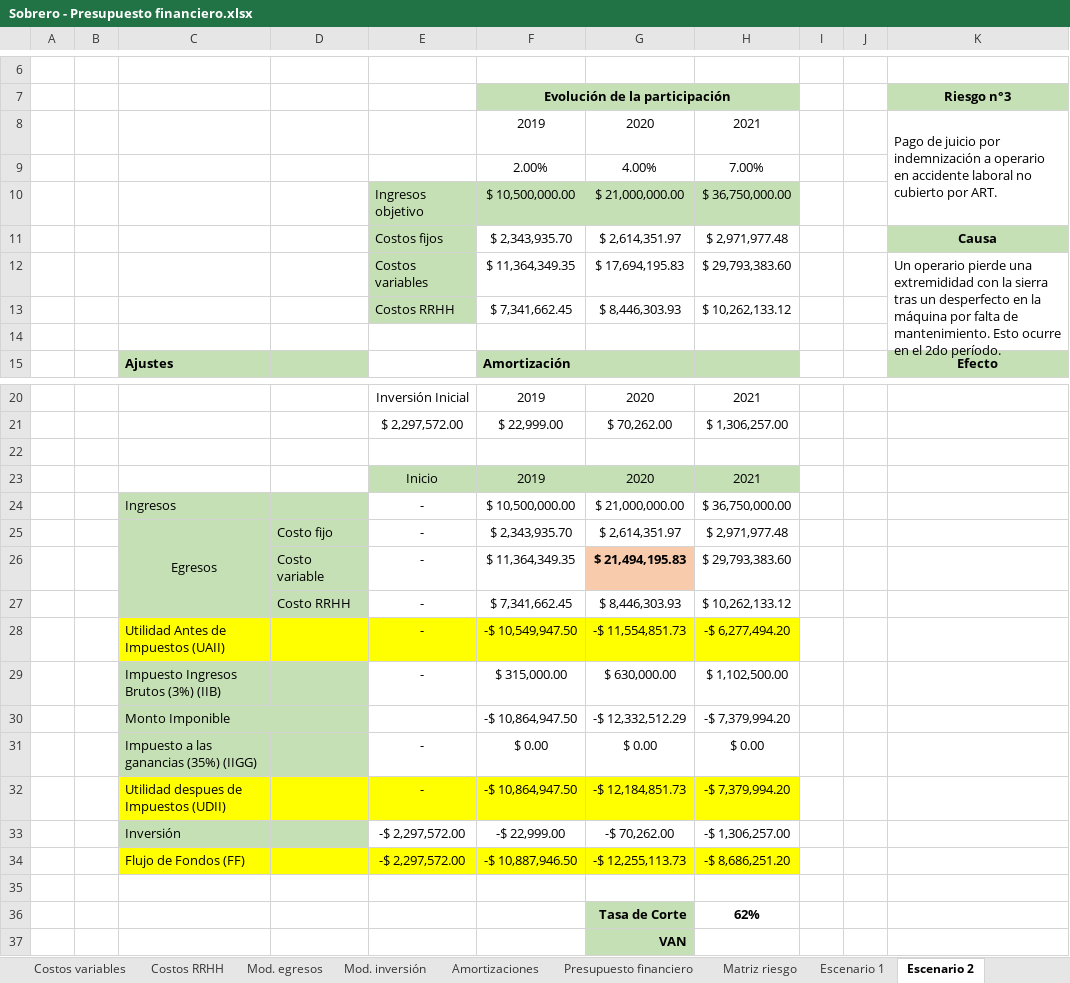
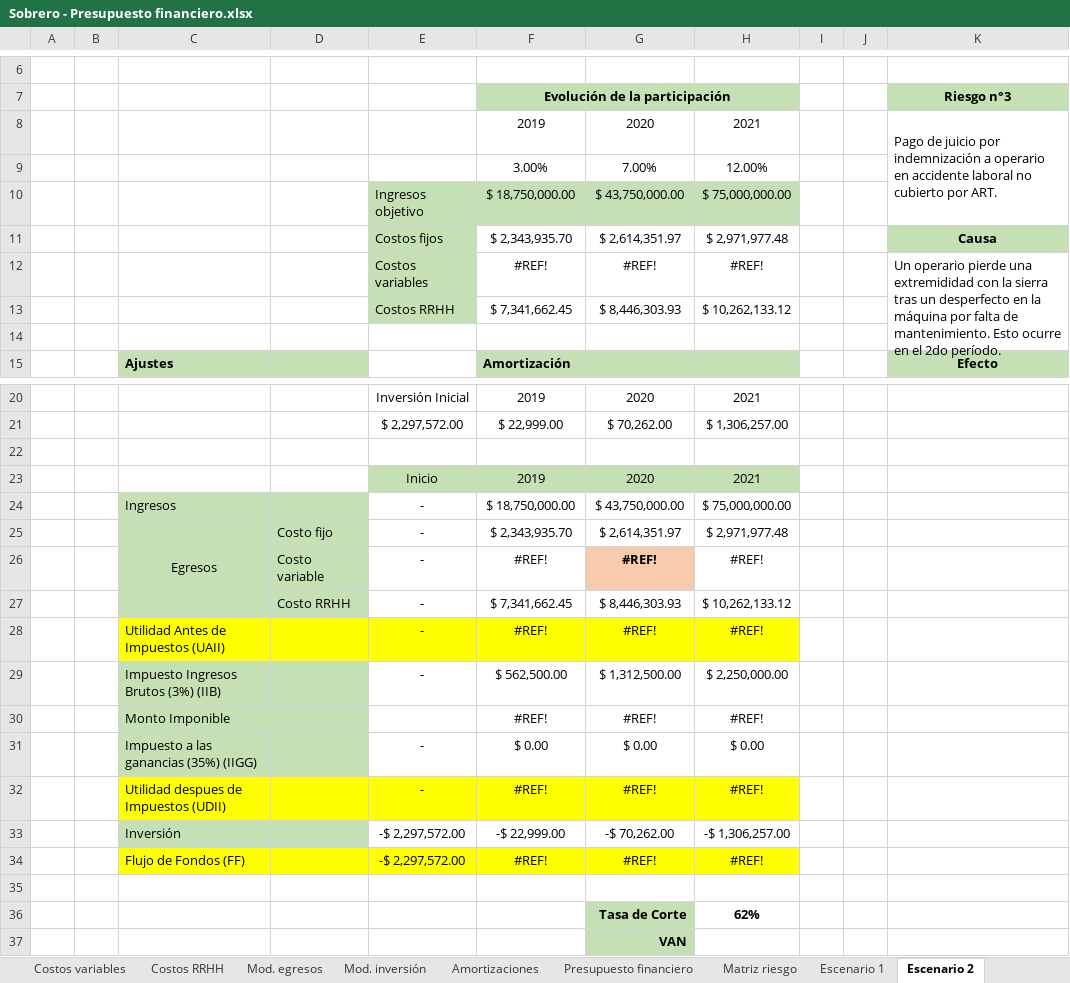
Before and after one commit to MartinSob/tfi-my-news, an Excel workbook: Sobrero - Presupuesto financiero.xlsx, sheet Escenario 2, drawn as a sheet; only a part is shown, gaps mark what is left out; values as stored, in another font and other column widths than the file's, no borders; charts and pictures not drawn; removed rows and columns are numbered as before the commit, all else as after; the diff names each change by its address in the sheet, - before the commit and + after, or states it on an @@ line.

```diff
--- a/Sobrero - Presupuesto financiero.xlsx (sheet Escenario 2)
+++ b/Sobrero - Presupuesto financiero.xlsx (sheet Escenario 2)
-row 9:  |  |  |  |  | 2.00% | 4.00% | 7.00%
-row 10:  |  |  |  | Ingresos objetivo | $ 10,500,000.00 | $ 21,000,000.00 | $ 36,750,000.00
+row 9:  |  |  |  |  | 3.00% | 7.00% | 12.00%
+row 10:  |  |  |  | Ingresos objetivo | $ 18,750,000.00 | $ 43,750,000.00 | $ 75,000,000.00
-row 12:  |  |  |  | Costos variables | $ 11,364,349.35 | $ 17,694,195.83 | $ 29,793,383.60 |  |  | Un operario pierde una extremididad con la sierra tras un desperfecto en la máquina por falta de mantenimiento. Esto ocurre en el 2do período.
+row 12:  |  |  |  | Costos variables | #REF! | #REF! | #REF! |  |  | Un operario pierde una extremididad con la sierra tras un desperfecto en la máquina por falta de mantenimiento. Esto ocurre en el 2do período.
-row 24:  |  | Ingresos |  | - | $ 10,500,000.00 | $ 21,000,000.00 | $ 36,750,000.00
+row 24:  |  | Ingresos |  | - | $ 18,750,000.00 | $ 43,750,000.00 | $ 75,000,000.00
-row 26:  |  |  | Costo variable | - | $ 11,364,349.35 | $ 21,494,195.83 | $ 29,793,383.60
+row 26:  |  |  | Costo variable | - | #REF! | #REF! | #REF!
-row 28:  |  | Utilidad Antes de Impuestos (UAII) |  | - | -$ 10,549,947.50 | -$ 11,554,851.73 | -$ 6,277,494.20
-row 29:  |  | Impuesto Ingresos Brutos (3%) (IIB) |  | - | $ 315,000.00 | $ 630,000.00 | $ 1,102,500.00
-row 30:  |  | Monto Imponible |  |  | -$ 10,864,947.50 | -$ 12,332,512.29 | -$ 7,379,994.20
+row 28:  |  | Utilidad Antes de Impuestos (UAII) |  | - | #REF! | #REF! | #REF!
+row 29:  |  | Impuesto Ingresos Brutos (3%) (IIB) |  | - | $ 562,500.00 | $ 1,312,500.00 | $ 2,250,000.00
+row 30:  |  | Monto Imponible |  |  | #REF! | #REF! | #REF!
-row 32:  |  | Utilidad despues de Impuestos (UDII) |  | - | -$ 10,864,947.50 | -$ 12,184,851.73 | -$ 7,379,994.20
+row 32:  |  | Utilidad despues de Impuestos (UDII) |  | - | #REF! | #REF! | #REF!
-row 34:  |  | Flujo de Fondos (FF) |  | -$ 2,297,572.00 | -$ 10,887,946.50 | -$ 12,255,113.73 | -$ 8,686,251.20
+row 34:  |  | Flujo de Fondos (FF) |  | -$ 2,297,572.00 | #REF! | #REF! | #REF!
```
Also changed, not shown: sheet Proy. ventas, sheet Costos variables, sheet Anexo capacidad operativa, sheet Escenario 3, sheet Escenario 1, sheet Plan de contingencia, 8 more sheets, formulas that keep their value, charts or pictures, 2 other files.
